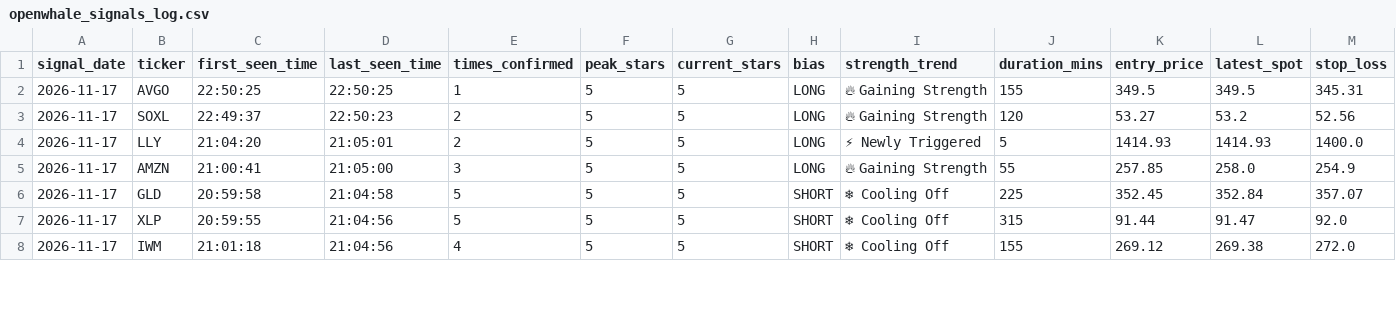
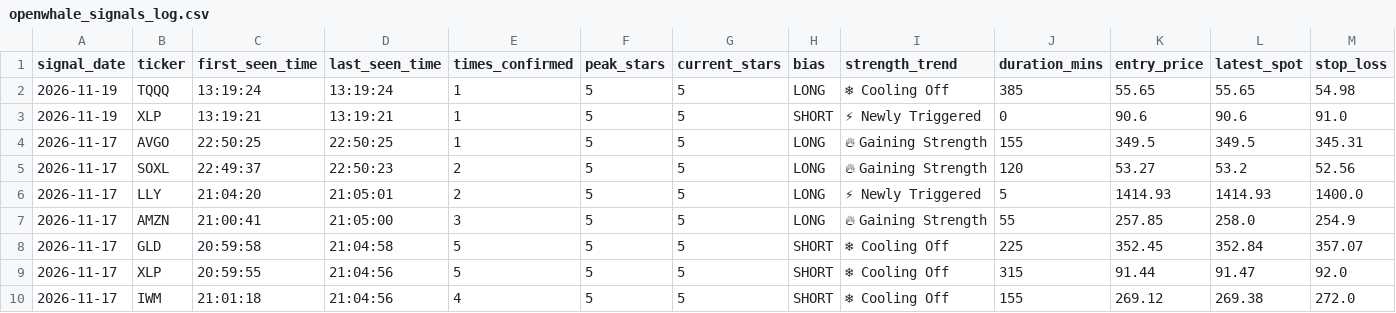
Before and after one commit to Shankar-Lakshminarayanan/OpenWhale, a CSV file: openwhale_signals_log.csv, drawn as a sheet; only a part is shown; rows hold the shown columns only; the diff names each change by its address in the sheet, - before the commit and + after, or states it on an @@ line.

Commit message:
Auto-log 5-Star setup (openwhale_signals_log.csv) [2026-11-19 13:19:25]

```diff
--- a/openwhale_signals_log.csv
+++ b/openwhale_signals_log.csv
+row 2: 2026-11-19 | TQQQ | 13:19:24 | 13:19:24 | 1 | 5 | 5 | LONG | ❄ Cooling Off | 385 | 55.65 | 55.65 | 54.98
+row 3: 2026-11-19 | XLP | 13:19:21 | 13:19:21 | 1 | 5 | 5 | SHORT | ⚡ Newly Triggered | 0 | 90.6 | 90.6 | 91.0
```
